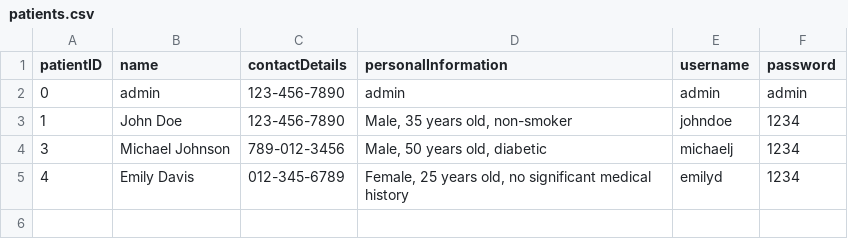
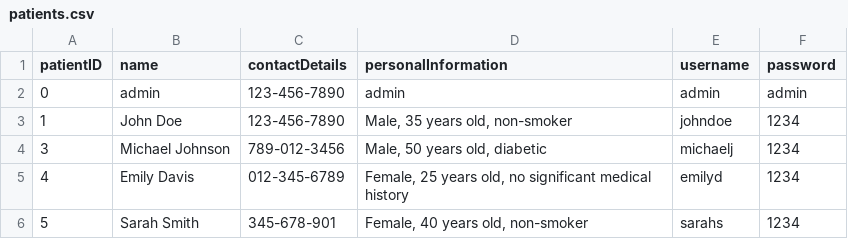
Before and after one commit to Nachetto/2damnotebook, a CSV file: Data_Access_Lucia/Hospital_Project/Ejercicio1/IgnacioLlorente_TextFiles/data/patients.csv, drawn as a sheet.

```diff
--- a/Data_Access_Lucia/Hospital_Project/Ejercicio1/IgnacioLlorente_TextFiles/data/patients.csv
+++ b/Data_Access_Lucia/Hospital_Project/Ejercicio1/IgnacioLlorente_TextFiles/data/patients.csv
@@ -5 +5,2 @@ patientID;name;contactDetails;personalInformation;username;password
 4;Emily Davis;012-345-6789;Female, 25 years old, no significant medical history;emilyd;1234
+5;Sarah Smith;345-678-901;Female, 40 years old, non-smoker;sarahs;1234
```
Also changed, not shown: 41 other files.
